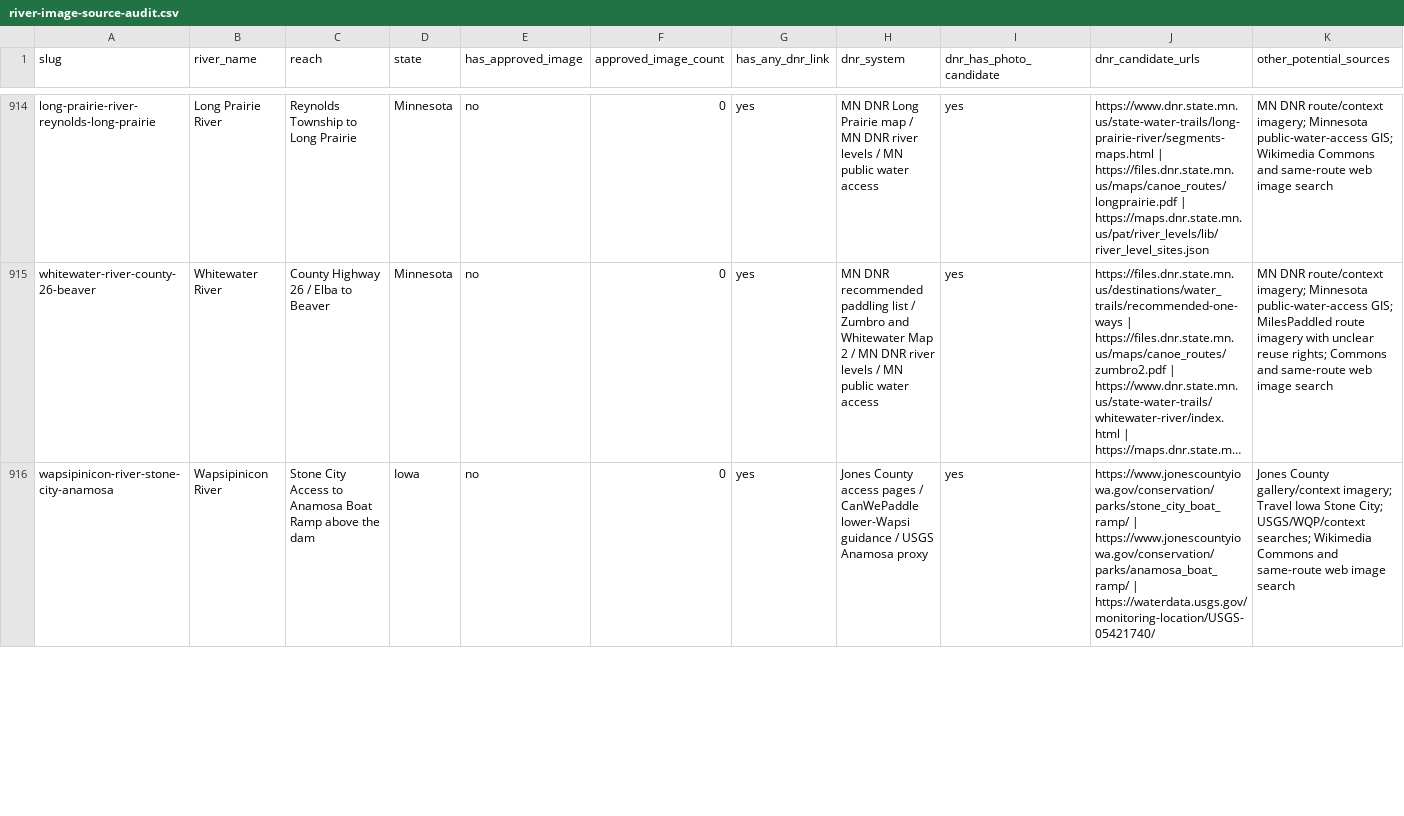
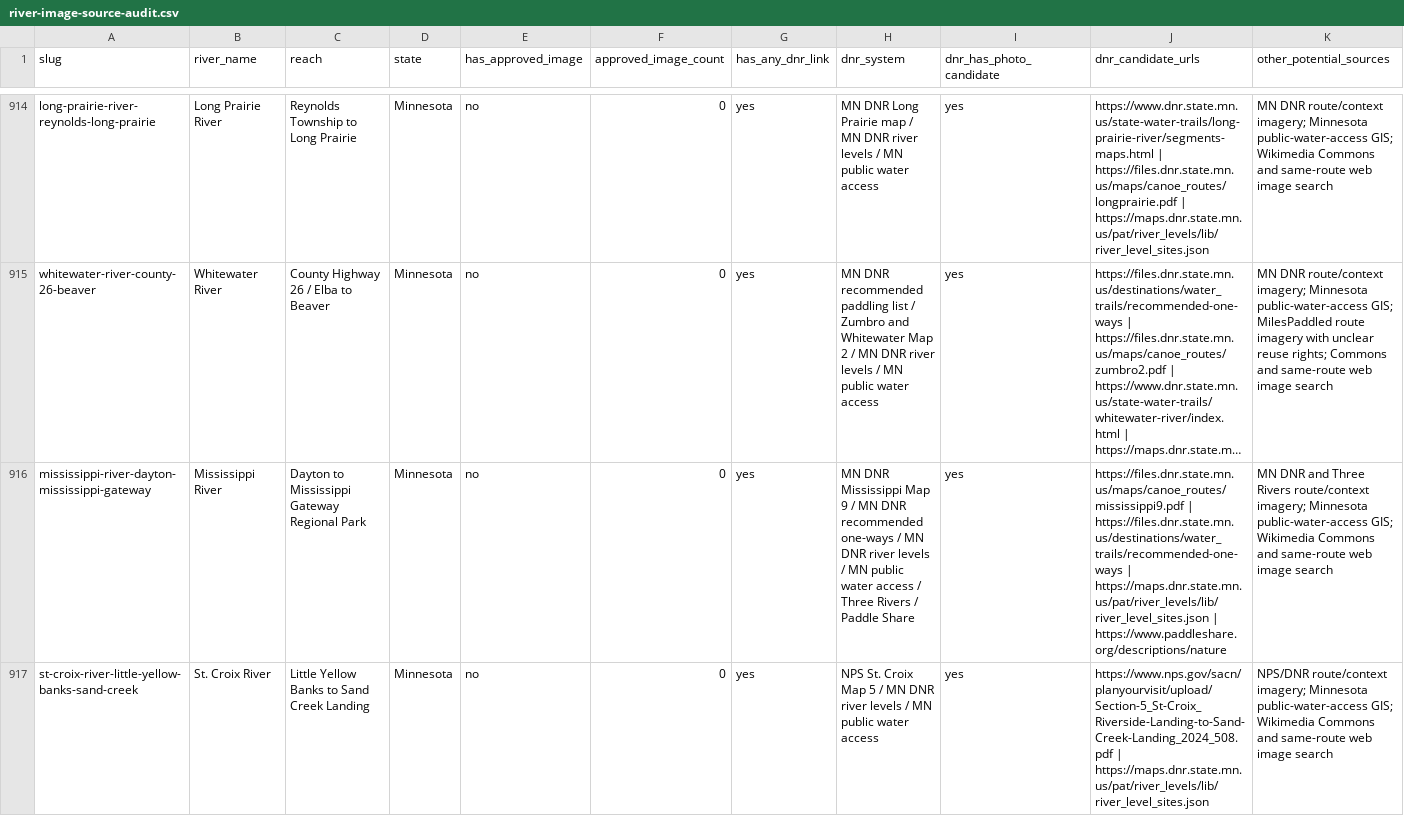
Before and after one commit to EckceptionalSolutions/PaddleTodayV2, a CSV file: docs/river-image-source-audit.csv, drawn as a sheet; only a part is shown, gaps mark what is left out; the shorter side is filled out with more unchanged rows; long unchanged cells end in …; rows hold the shown columns only; the diff covers the shown part only; the diff names each change by its address in the sheet, - before the commit and + after, or states it on an @@ line.

Commit message:
Add Minnesota Mississippi and St Croix routes

```diff
--- a/docs/river-image-source-audit.csv
+++ b/docs/river-image-source-audit.csv
+row 916: mississippi-river-dayton-mississippi-gateway | Mississippi River | Dayton to Mississippi Gateway Regional Park | Minnesota | no | 0 | yes | MN DNR Mississippi Map 9 / MN DNR recommended one-ways / MN DNR river levels / MN public water access / Three Rivers / Paddle Share | yes | https://files.dnr.state.mn.us/maps/canoe_routes/mississippi9.pdf | https://files.dnr.state.mn.us/destinations/water_trails/recommended-one-ways | https://maps.dnr.state.mn.us/pat/river_levels/lib/river_level_sites.json | https://www.paddleshare.org/descriptions/nature | MN DNR and Three Rivers route/context imagery; Minnesota public-water-access GIS; Wikimedia Commons and same-route web image search
+row 917: st-croix-river-little-yellow-banks-sand-creek | St. Croix River | Little Yellow Banks to Sand Creek Landing | Minnesota | no | 0 | yes | NPS St. Croix Map 5 / MN DNR river levels / MN public water access | yes | https://www.nps.gov/sacn/planyourvisit/upload/Section-5_St-Croix_Riverside-Landing-to-Sand-Creek-Landing_2024_508.pdf | https://maps.dnr.state.mn.us/pat/river_levels/lib/river_level_sites.json | NPS/DNR route/context imagery; Minnesota public-water-access GIS; Wikimedia Commons and same-route web image search
```
Also changed, not shown: 1 added row elsewhere in this file, 28 other files.
